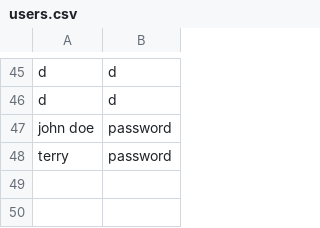
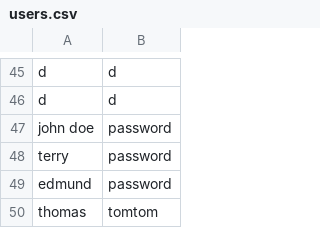
Before and after one commit to Patrickwalsh33/Epic2Maven, a CSV file: users.csv, drawn as a sheet; only a part is shown, gaps mark what is left out.

```diff
--- a/users.csv
+++ b/users.csv
@@ -48 +48,3 @@ john doe,password
 terry,password
+edmund,password
+thomas,tomtom
```
Also changed, not shown: Taxis.csv, 10 other files.
